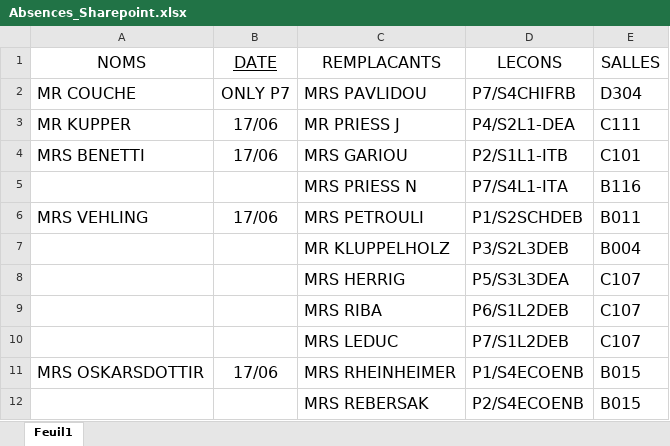
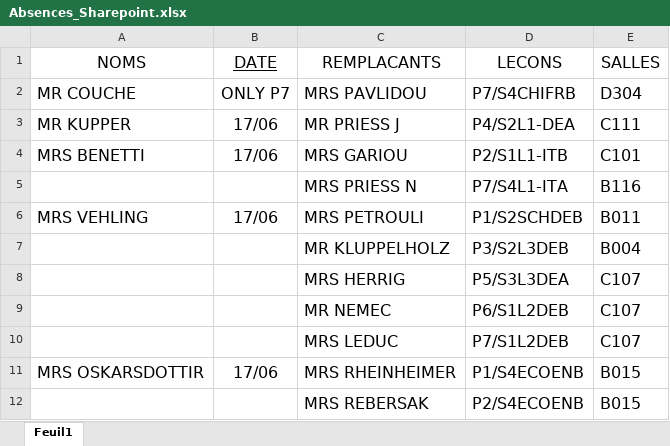
Before and after one commit to MAM-ICT-ADMIN/absences-sec, an Excel workbook: Absences_Sharepoint.xlsx, sheet Feuil1, drawn as a sheet; values as stored, in another font and other column widths than the file's, no borders; the diff names each change by its address in the sheet, - before the commit and + after, or states it on an @@ line.

Commit message:
MAJ absences 2026-06-17 12:55

```diff
--- a/Absences_Sharepoint.xlsx (sheet Feuil1)
+++ b/Absences_Sharepoint.xlsx (sheet Feuil1)
-C9 (REMPLACANTS): MRS RIBA
+C9 (REMPLACANTS): MR NEMEC
```
